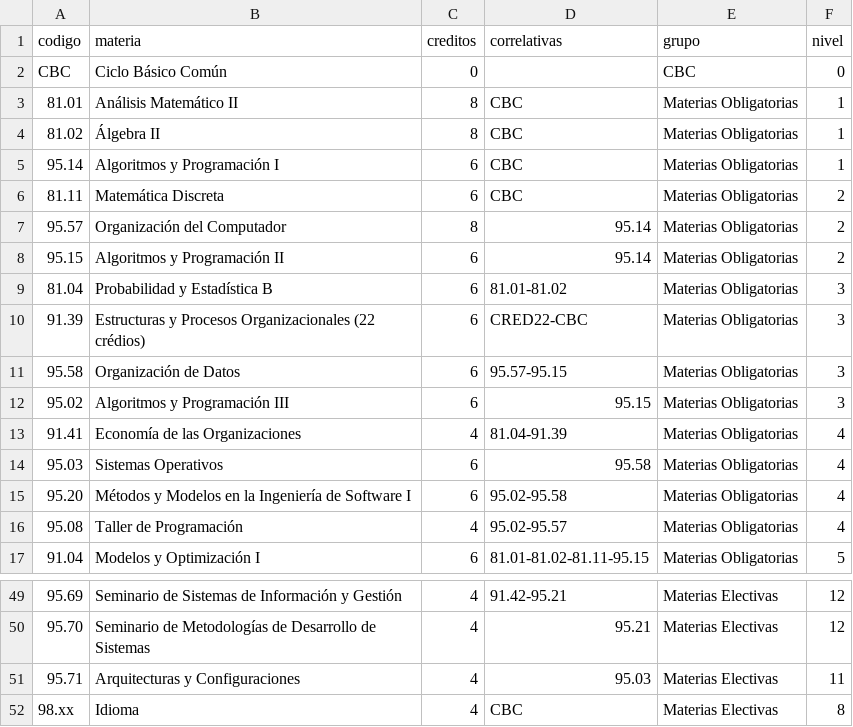
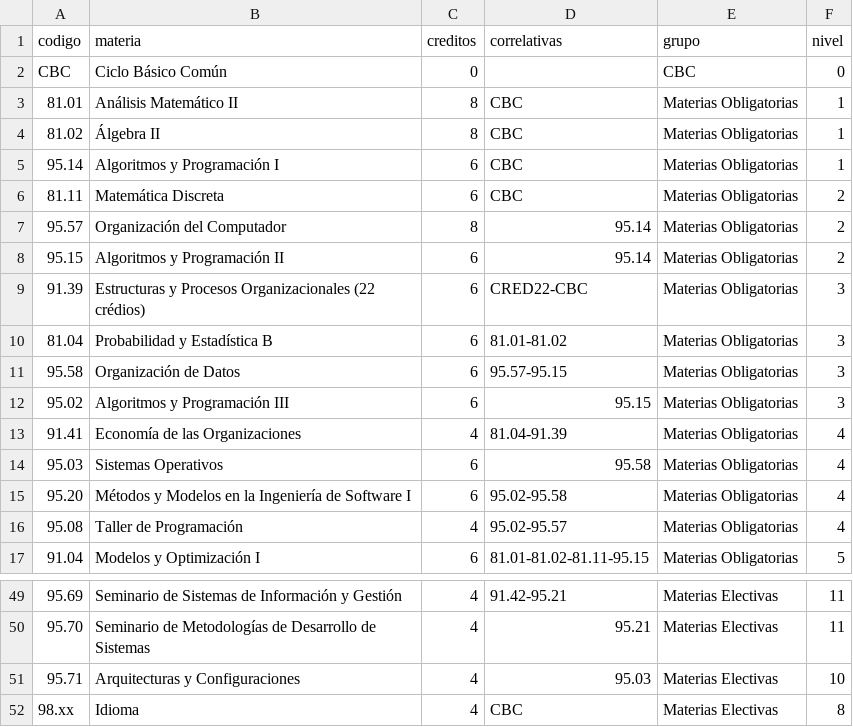
Before and after one commit to FdelMazo/FIUBA-Map, a CSV file: data/sistemas-1986.csv, drawn as a sheet; only a part is shown, gaps mark what is left out; the diff covers the shown part only.

```diff
--- a/data/sistemas-1986.csv
+++ b/data/sistemas-1986.csv
@@ -8,4 +8,4 @@ CBC,Ciclo Básico Común,0,,CBC,0
 95.15,Algoritmos y Programación II,6,95.14,Materias Obligatorias,2
+91.39,Estructuras y Procesos Organizacionales (22 crédios),6,CRED22-CBC,Materias Obligatorias,3
 81.04,Probabilidad y Estadística B,6,81.01-81.02,Materias Obligatorias,3
-91.39,Estructuras y Procesos Organizacionales (22 crédios),6,CRED22-CBC,Materias Obligatorias,3
 95.58,Organización de Datos,6,95.57-95.15,Materias Obligatorias,3
@@ -49,4 +49,4 @@ CBC,Ciclo Básico Común,0,,CBC,0
-95.69,Seminario de Sistemas de Información y Gestión,4,91.42-95.21,Materias Electivas,12
-95.70,Seminario de Metodologías de Desarrollo de Sistemas,4,95.21,Materias Electivas,12
-95.71,Arquitecturas y Configuraciones,4,95.03,Materias Electivas,11
+95.69,Seminario de Sistemas de Información y Gestión,4,91.42-95.21,Materias Electivas,11
+95.70,Seminario de Metodologías de Desarrollo de Sistemas,4,95.21,Materias Electivas,11
+95.71,Arquitecturas y Configuraciones,4,95.03,Materias Electivas,10
 98.xx,Idioma,4,CBC,Materias Electivas,8
```
Also changed, not shown: 7 added rows, 7 removed rows, 3 moved rows and 10 edited cells elsewhere in this file, data/informatica-1986.csv.
